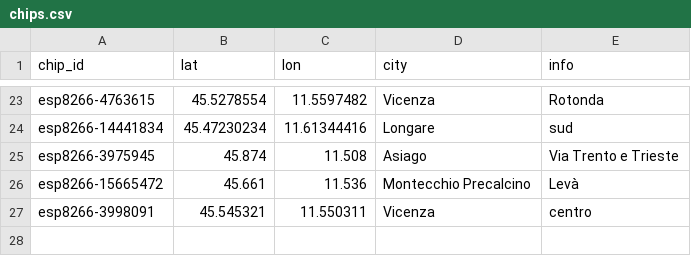
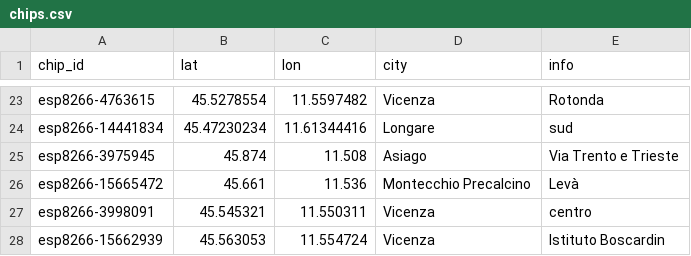
Before and after one commit to mezzato/legambiente-altapadovana, a CSV file: sensorcommunity/dataingester/chips.csv, drawn as a sheet; only a part is shown, gaps mark what is left out.

Commit message:
Update chips.csv

```diff
--- a/sensorcommunity/dataingester/chips.csv
+++ b/sensorcommunity/dataingester/chips.csv
@@ -27 +27,2 @@ esp8266-15665472,45.661,11.536,Montecchio Precalcino,Levà
 esp8266-3998091,45.545321,11.550311,Vicenza,centro
+esp8266-15662939,45.563053,11.554724,Vicenza,Istituto Boscardin
```
